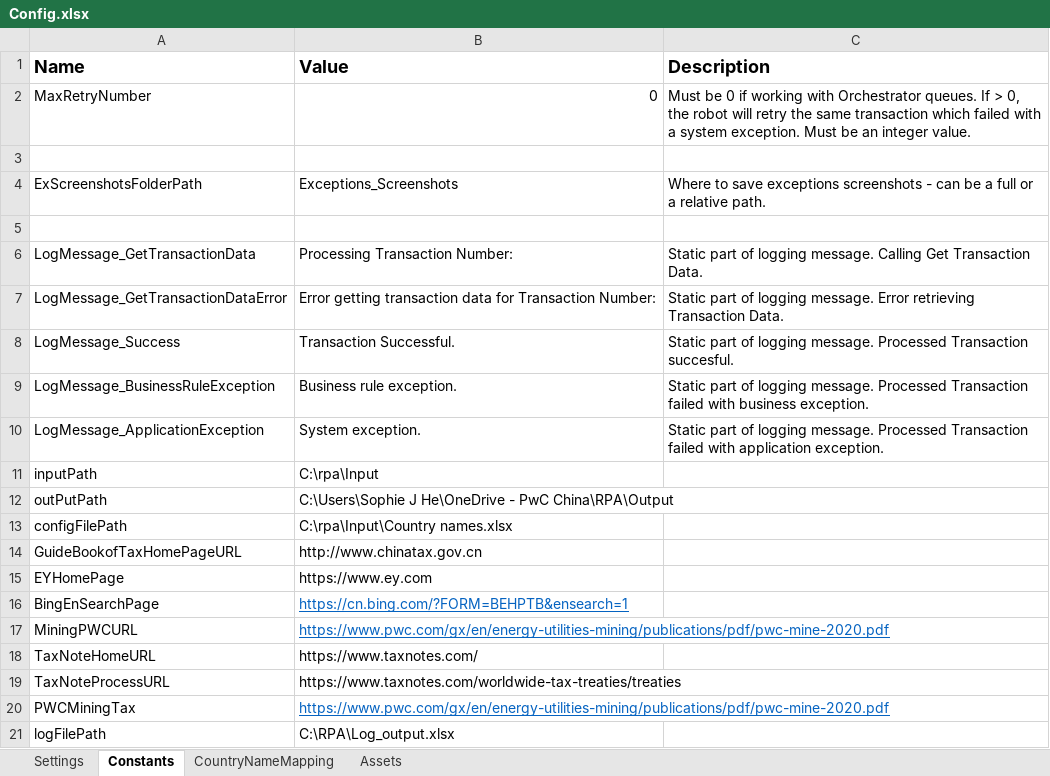
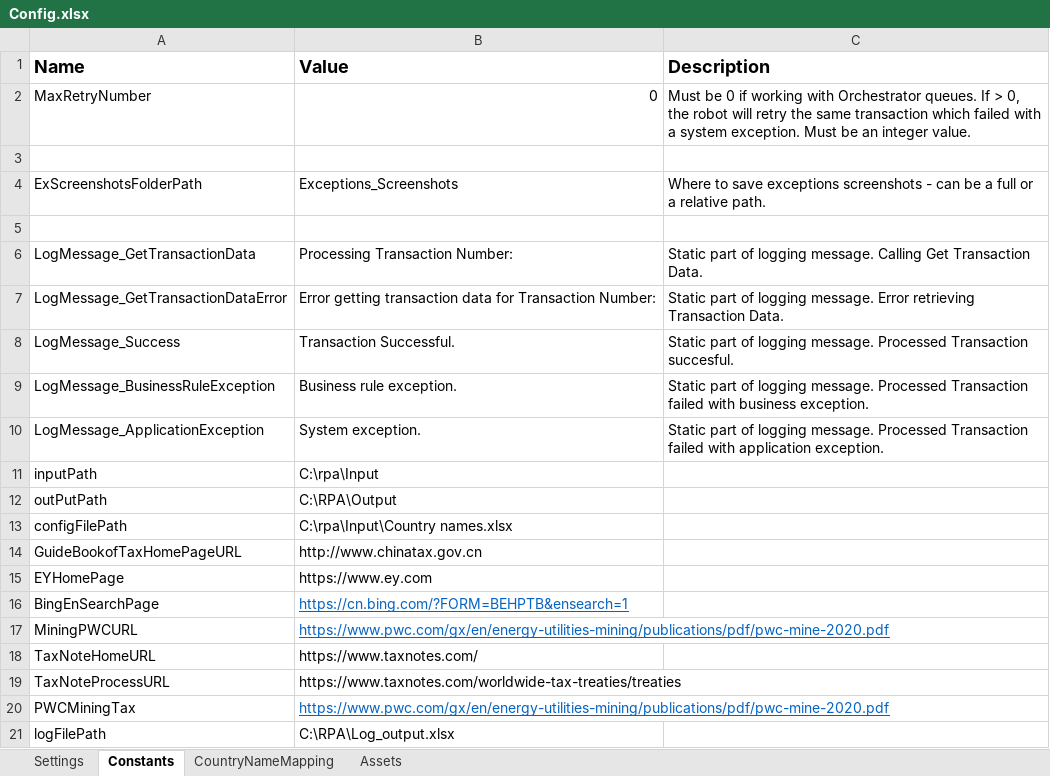
Before and after one commit to ke-rui/GSS-, an Excel workbook: Data/Config.xlsx, sheet Constants, drawn as a sheet; values as stored, in another font and other column widths than the file's, no borders; the diff names each change by its address in the sheet, - before the commit and + after, or states it on an @@ line.

```diff
--- a/Data/Config.xlsx (sheet Constants)
+++ b/Data/Config.xlsx (sheet Constants)
-B12 (Value): C:\Users\Sophie J He\OneDrive - PwC China\RPA\Output
+B12 (Value): C:\RPA\Output
```
Also changed, not shown: 7 other files.
